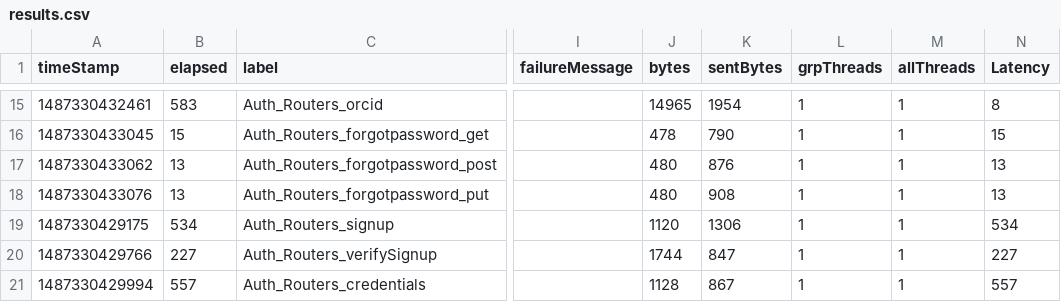
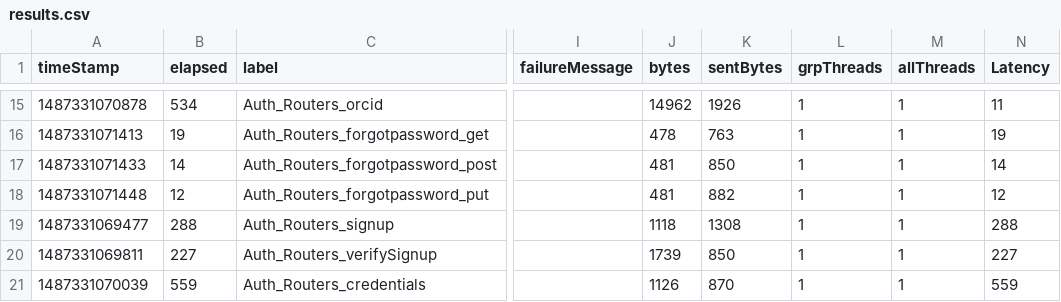
Before and after one commit to kblakshmi/JMeter-driver, a CSV file: logs.bak/client/results.csv, drawn as a sheet; only a part is shown, gaps mark what is left out; the diff covers the shown part only; the diff names each change by its address in the sheet, - before the commit and + after, or states it on an @@ line.

```diff
--- a/logs.bak/client/results.csv
+++ b/logs.bak/client/results.csv
-A15 (timeStamp): 1487330432461
+A15 (timeStamp): 1487331070878
-B15 (elapsed): 583
+B15 (elapsed): 534
-J15 (bytes): 14965
+J15 (bytes): 14962
-K15 (sentBytes): 1954
+K15 (sentBytes): 1926
-N15 (Latency): 8
+N15 (Latency): 11
-A16 (timeStamp): 1487330433045
+A16 (timeStamp): 1487331071413
-B16 (elapsed): 15
+B16 (elapsed): 19
-K16 (sentBytes): 790
+K16 (sentBytes): 763
-N16 (Latency): 15
+N16 (Latency): 19
-A17 (timeStamp): 1487330433062
+A17 (timeStamp): 1487331071433
-B17 (elapsed): 13
+B17 (elapsed): 14
-J17:J18 (bytes): 480
+J17:J18 (bytes): 481
-K17 (sentBytes): 876
+K17 (sentBytes): 850
-N17 (Latency): 13
+N17 (Latency): 14
-A18 (timeStamp): 1487330433076
+A18 (timeStamp): 1487331071448
-B18 (elapsed): 13
+B18 (elapsed): 12
-K18 (sentBytes): 908
+K18 (sentBytes): 882
-N18 (Latency): 13
+N18 (Latency): 12
-A19 (timeStamp): 1487330429175
+A19 (timeStamp): 1487331069477
-B19 (elapsed): 534
+B19 (elapsed): 288
-J19 (bytes): 1120
+J19 (bytes): 1118
-K19 (sentBytes): 1306
+K19 (sentBytes): 1308
-N19 (Latency): 534
+N19 (Latency): 288
-A20 (timeStamp): 1487330429766
+A20 (timeStamp): 1487331069811
-J20 (bytes): 1744
+J20 (bytes): 1739
-K20 (sentBytes): 847
+K20 (sentBytes): 850
-A21 (timeStamp): 1487330429994
+A21 (timeStamp): 1487331070039
-B21 (elapsed): 557
+B21 (elapsed): 559
-J21 (bytes): 1128
+J21 (bytes): 1126
-K21 (sentBytes): 867
+K21 (sentBytes): 870
-N21 (Latency): 557
+N21 (Latency): 559
```
Also changed, not shown: 156 edited cells elsewhere in this file, logs/client/results.csv, 3 other files.
